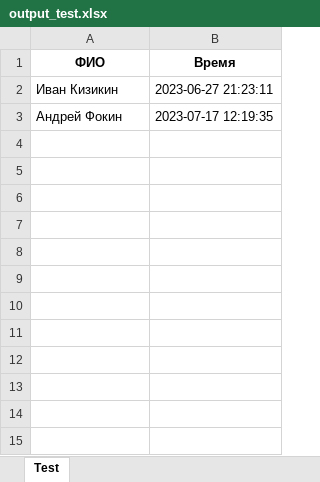
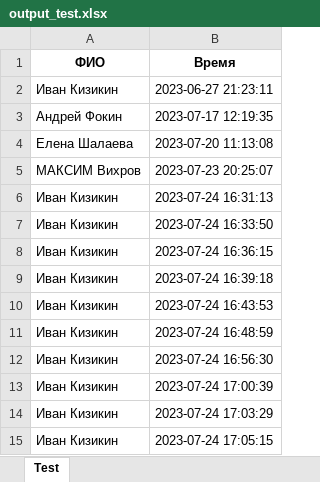
Before and after one commit to kikjuk206/flutcha, an Excel workbook: progect IK/output_test.xlsx, sheet Test, drawn as a sheet; values as stored, in another font and other column widths than the file's, no borders; the diff names each change by its address in the sheet, - before the commit and + after, or states it on an @@ line.

```diff
--- a/progect IK/output_test.xlsx (sheet Test)
+++ b/progect IK/output_test.xlsx (sheet Test)
+row 4: Елена Шалаева | 2023-07-20 11:13:08
+row 5: МАКСИМ Вихров | 2023-07-23 20:25:07
+row 6: Иван Кизикин | 2023-07-24 16:31:13
+row 7: Иван Кизикин | 2023-07-24 16:33:50
+row 8: Иван Кизикин | 2023-07-24 16:36:15
+row 9: Иван Кизикин | 2023-07-24 16:39:18
+row 10: Иван Кизикин | 2023-07-24 16:43:53
+row 11: Иван Кизикин | 2023-07-24 16:48:59
+row 12: Иван Кизикин | 2023-07-24 16:56:30
+row 13: Иван Кизикин | 2023-07-24 17:00:39
+row 14: Иван Кизикин | 2023-07-24 17:03:29
+row 15: Иван Кизикин | 2023-07-24 17:05:15
```
Also changed, not shown: progect IK/output_users.xlsx, 8 other files.
